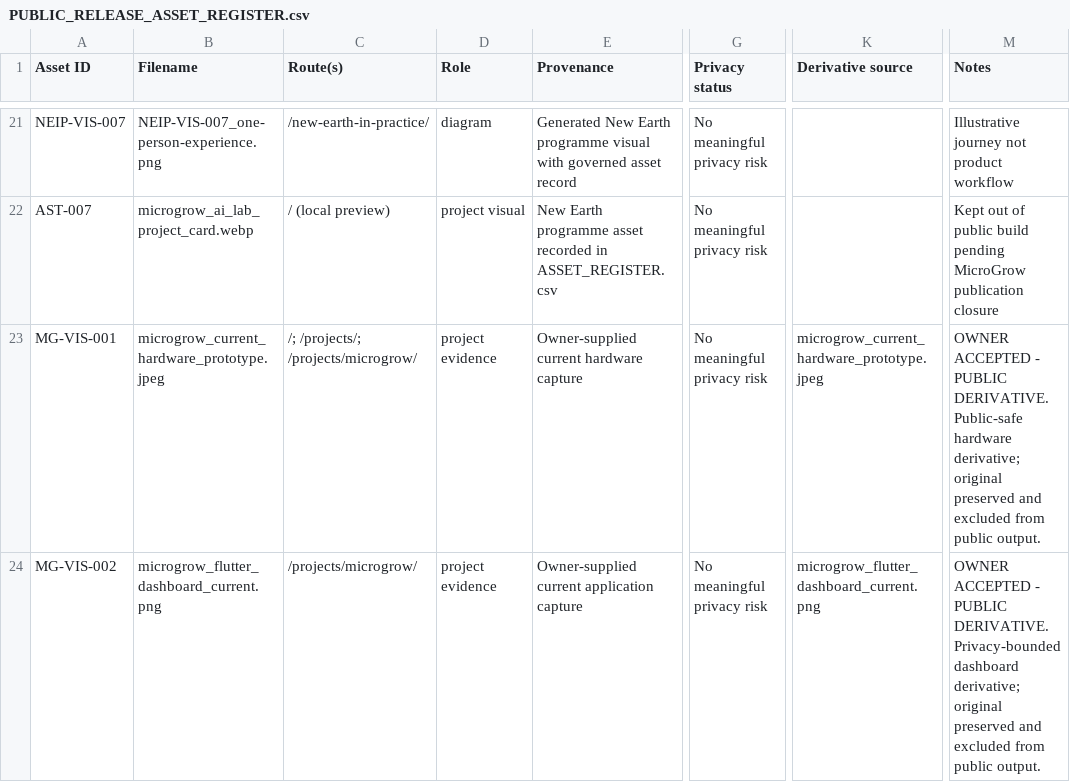
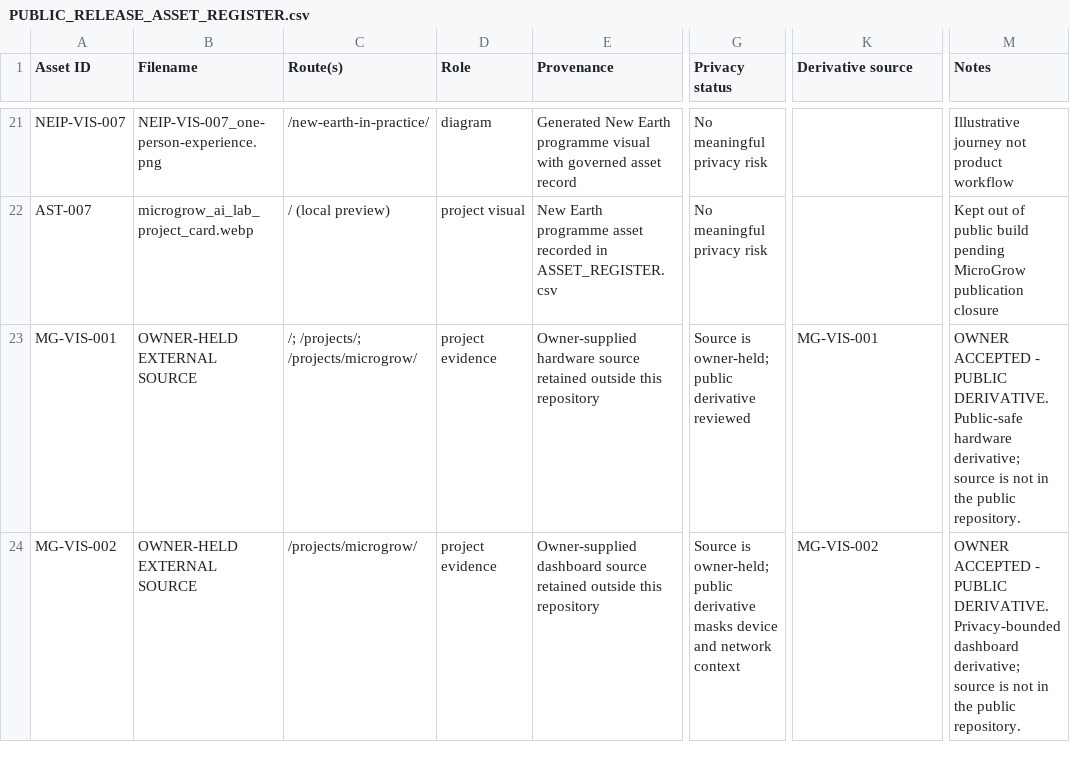
Before and after one commit to ellisp832019/new_earth_website, a CSV file: 01_STRATEGY/WA-05/ASSET_REVIEW/PUBLIC_RELEASE_ASSET_REGISTER.csv, drawn as a sheet; only a part is shown, gaps mark what is left out; the diff covers the shown part only; the diff names each change by its address in the sheet, - before the commit and + after, or states it on an @@ line.

```diff
--- a/01_STRATEGY/WA-05/ASSET_REVIEW/PUBLIC_RELEASE_ASSET_REGISTER.csv
+++ b/01_STRATEGY/WA-05/ASSET_REVIEW/PUBLIC_RELEASE_ASSET_REGISTER.csv
-B23 (Filename): microgrow_current_hardware_prototype.jpeg
+B23 (Filename): OWNER-HELD EXTERNAL SOURCE
-E23 (Provenance): Owner-supplied current hardware capture
+E23 (Provenance): Owner-supplied hardware source retained outside this repository
-G23 (Privacy status): No meaningful privacy risk
+G23 (Privacy status): Source is owner-held; public derivative reviewed
-K23 (Derivative source): microgrow_current_hardware_prototype.jpeg
+K23 (Derivative source): MG-VIS-001
-M23 (Notes): …hardware derivative; original preserved and excluded from public output.
+M23 (Notes): …hardware derivative; source is not in the public repository.
-B24 (Filename): microgrow_flutter_dashboard_current.png
+B24 (Filename): OWNER-HELD EXTERNAL SOURCE
-E24 (Provenance): Owner-supplied current application capture
+E24 (Provenance): Owner-supplied dashboard source retained outside this repository
-G24 (Privacy status): No meaningful privacy risk
+G24 (Privacy status): Source is owner-held; public derivative masks device and network context
-K24 (Derivative source): microgrow_flutter_dashboard_current.png
+K24 (Derivative source): MG-VIS-002
-M24 (Notes): …dashboard derivative; original preserved and excluded from public output.
+M24 (Notes): …dashboard derivative; source is not in the public repository.
```
Also changed, not shown: 15 edited cells elsewhere in this file, ASSETS/07_ABOUT/FOUNDER_JOURNEY/03_GOVERNANCE/FOUNDER_JOURNEY_ASSET_MANIFEST.csv, ASSETS/07_ABOUT/TEAM/03_GOVERNANCE/TEAM_ASSET_MANIFEST.csv, 6 other files.
